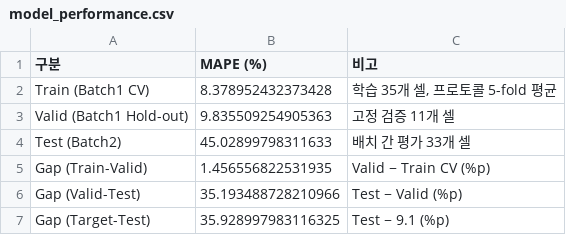
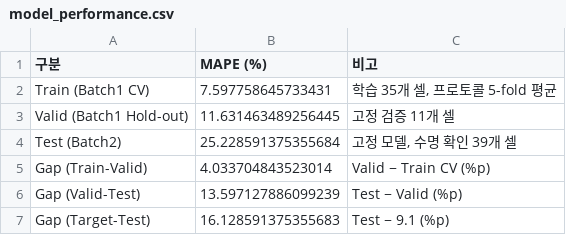
Before and after one commit to chubuzu/Data_Analytics_MiniProject_Skala, a CSV file: outputs/model_performance.csv, drawn as a sheet.

```diff
--- a/outputs/model_performance.csv
+++ b/outputs/model_performance.csv
@@ -1,7 +1,7 @@
 구분,MAPE (%),비고
-Train (Batch1 CV),8.378952432373428,"학습 35개 셀, 프로토콜 5-fold 평균"
-Valid (Batch1 Hold-out),9.835509254905363,고정 검증 11개 셀
-Test (Batch2),45.02899798311633,배치 간 평가 33개 셀
-Gap (Train-Valid),1.456556822531935,Valid − Train CV (%p)
-Gap (Valid-Test),35.193488728210966,Test − Valid (%p)
-Gap (Target-Test),35.928997983116325,Test − 9.1 (%p)
+Train (Batch1 CV),7.597758645733431,"학습 35개 셀, 프로토콜 5-fold 평균"
+Valid (Batch1 Hold-out),11.631463489256445,고정 검증 11개 셀
+Test (Batch2),25.228591375355684,"고정 모델, 수명 확인 39개 셀"
+Gap (Train-Valid),4.033704843523014,Valid − Train CV (%p)
+Gap (Valid-Test),13.597127886099239,Test − Valid (%p)
+Gap (Target-Test),16.128591375355683,Test − 9.1 (%p)
```
Also changed, not shown: outputs/model_predictions.csv, 18 other files.
